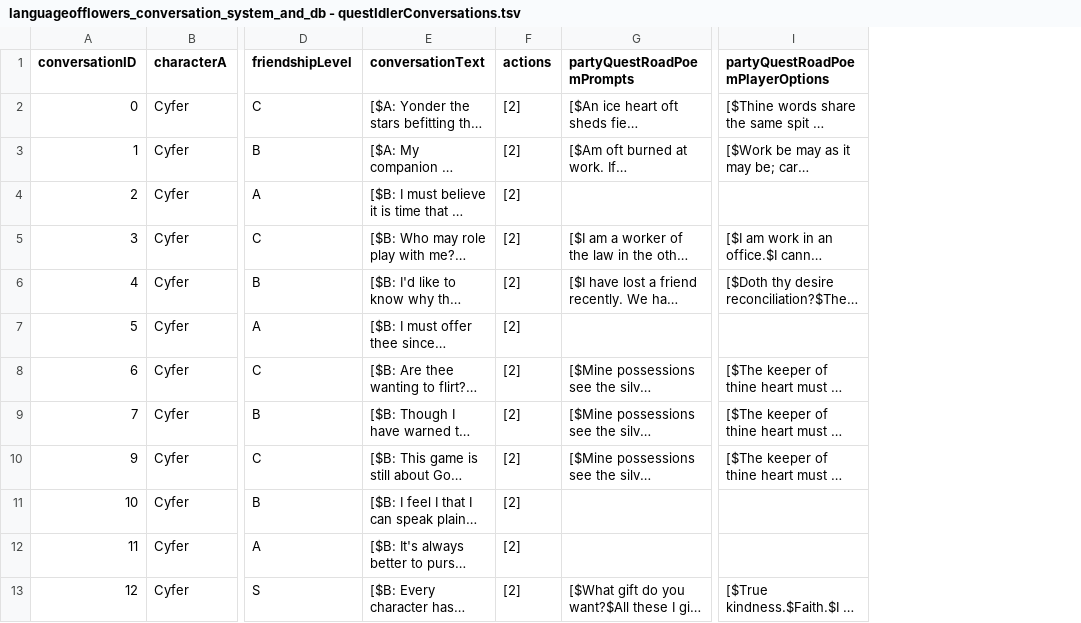
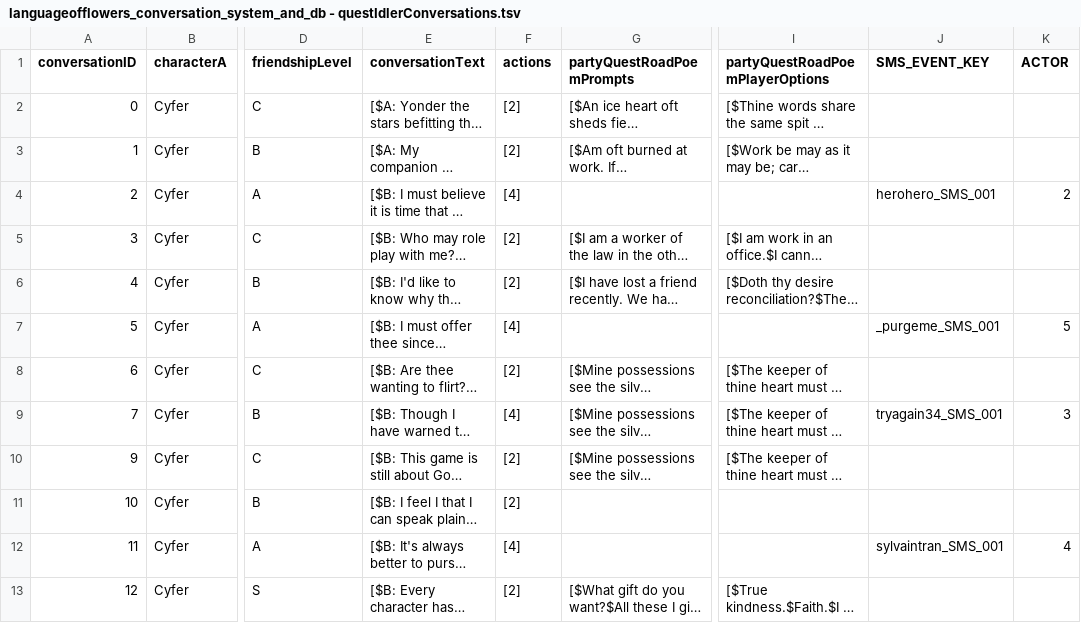
Before and after one commit to SylvainTran/speculative-futures-project-2, a TSV file: IntegrationTests/launcher/src/assets/languageofflowers_conversation_system_and_db - questIdlerConversations.tsv, drawn as a sheet; only a part is shown, gaps mark what is left out; long unchanged cells end in …; the diff names each change by its address in the sheet, - before the commit and + after, or states it on an @@ line.

Commit message:
SMS window can handle multiple talkers and from inside Quest Idler app and outside
- Finally there's some interaction in vs. out (friends can talk in and out of quest idler and general friend list based on events in the former)
- SMS text bubbles differentiate in color by sender

```diff
--- a/IntegrationTests/launcher/src/assets/languageofflowers_conversation_system_and_db - questIdlerConversations.tsv
+++ b/IntegrationTests/launcher/src/assets/languageofflowers_conversation_system_and_db - questIdlerConversations.tsv
+column J (SMS_EVENT_KEY), rows 4-12: herohero_SMS_001 |  |  | _purgeme_SMS_001 |  | tryagain34_SMS_001 |  |  | sylvaintran_SMS_001
+column K (ACTOR), rows 4-12: 2 |  |  | 5 |  | 3 |  |  | 4
-F4 (actions): [2]
+F4 (actions): [4]
-F7 (actions): [2]
+F7 (actions): [4]
-F9 (actions): [2]
+F9 (actions): [4]
-F12 (actions): [2]
+F12 (actions): [4]
```
Also changed, not shown: 12 other files.
